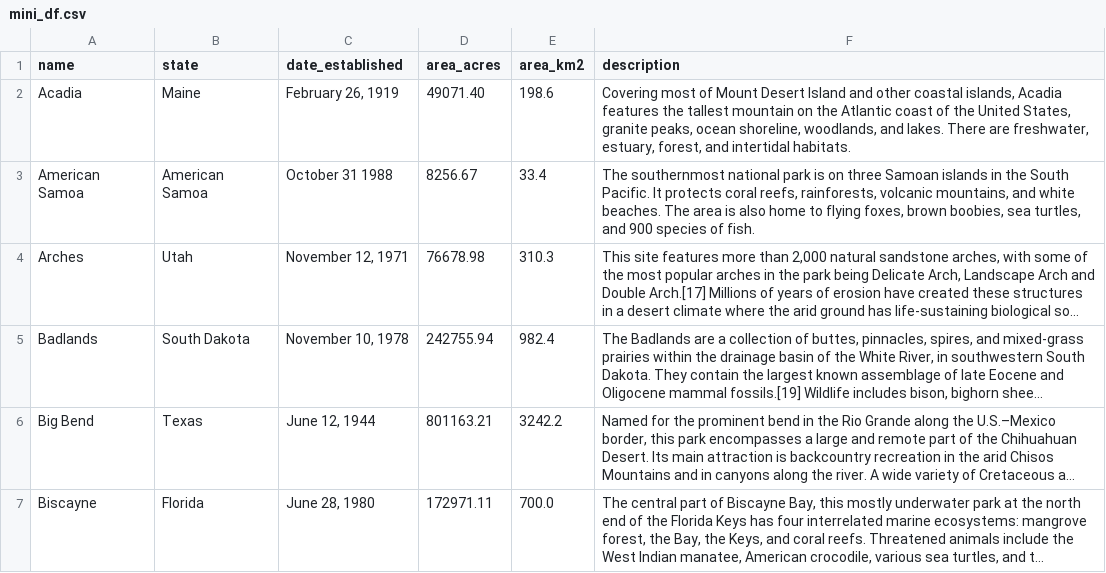
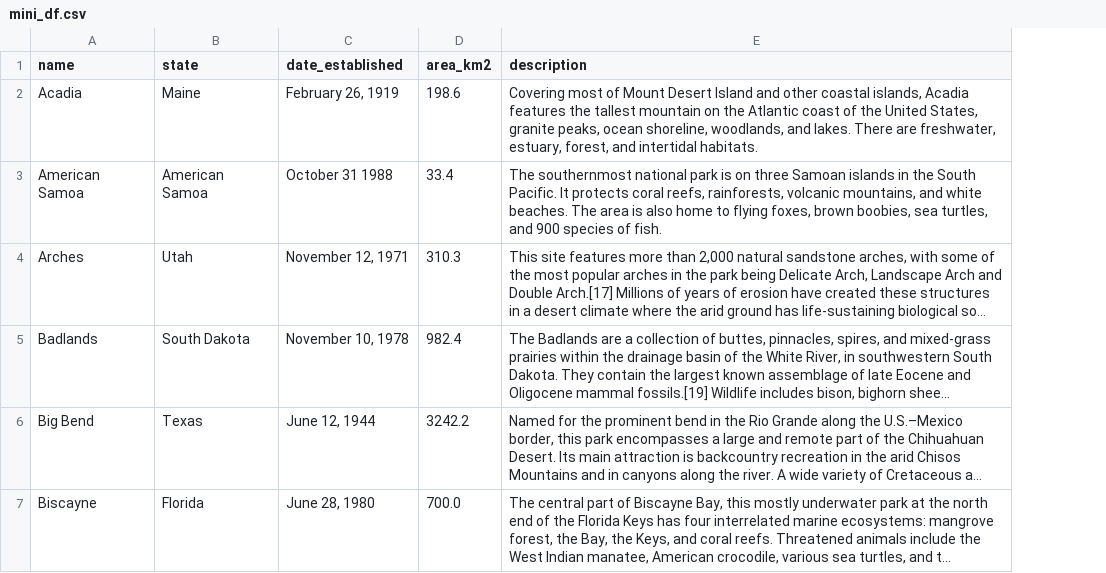
Before and after one commit to suksien/national_park_tracker, a CSV file: data/mini_df.csv, drawn as a sheet; long unchanged cells end in …; the diff names each change by its address in the sheet, - before the commit and + after, or states it on an @@ line.

```diff
--- a/data/mini_df.csv
+++ b/data/mini_df.csv
-column D (area_acres), rows 2-7: 49071.40 | 8256.67 | 76678.98 | 242755.94 | 801163.21 | 172971.11
```
Also changed, not shown: 7 other files.
